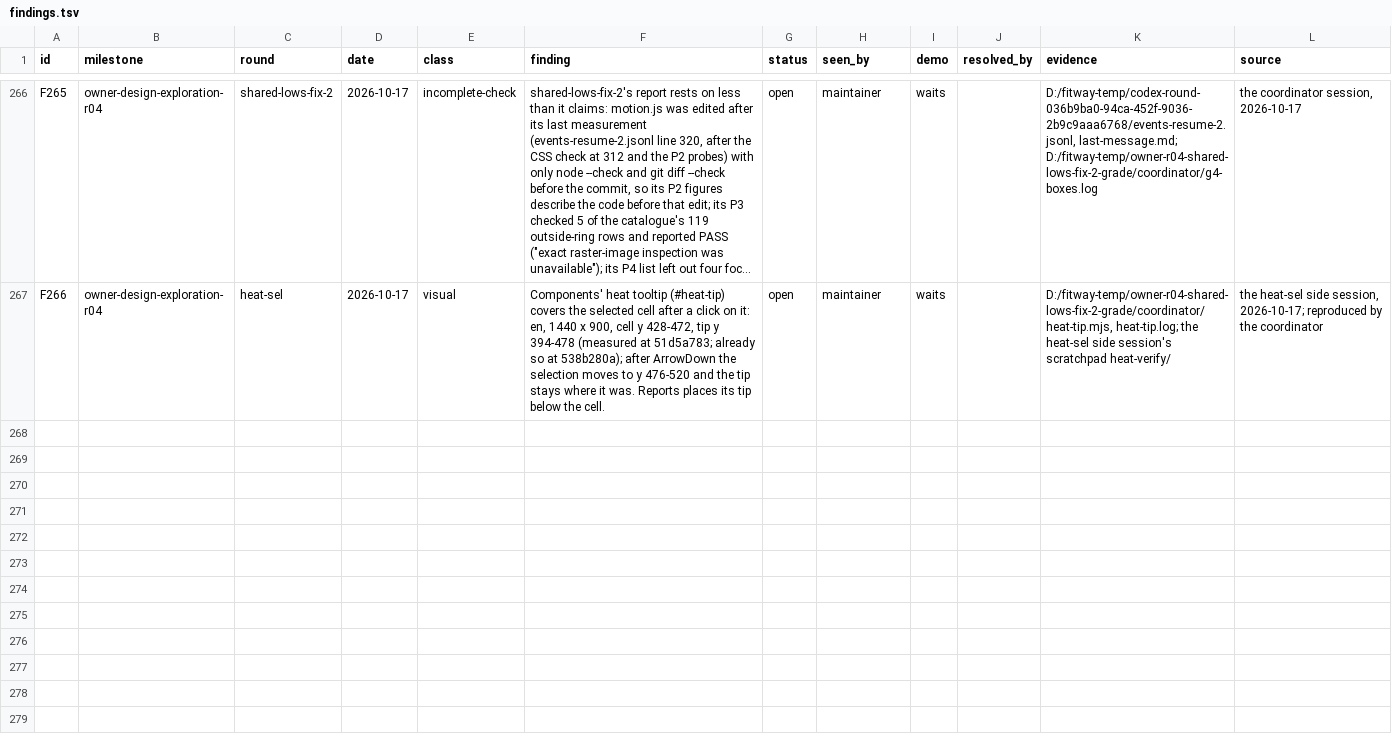
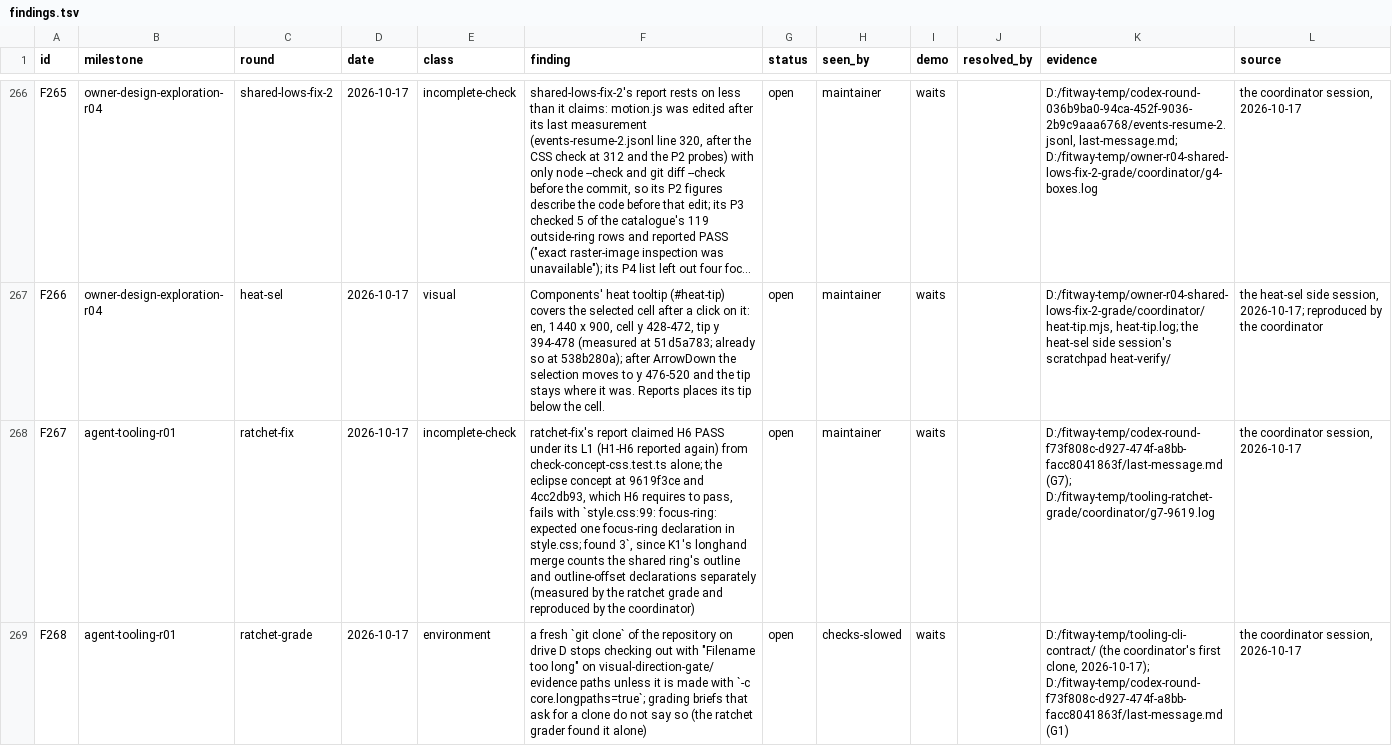
Before and after one commit to zsnqi/fitway, a TSV file: docs/phase-records/handoffs/agent-environment/findings.tsv, drawn as a sheet; only a part is shown, gaps mark what is left out; long unchanged cells end in …; the diff covers the shown part only; the diff names each change by its address in the sheet, - before the commit and + after, or states it on an @@ line.

```diff
--- a/docs/phase-records/handoffs/agent-environment/findings.tsv
+++ b/docs/phase-records/handoffs/agent-environment/findings.tsv
+row 268: F267 | agent-tooling-r01 | ratchet-fix | 2026-10-17 | incomplete-check | ratchet-fix's report claimed H6 PASS under its L1 (H1-H6 reported again) from check-concept-css.test.ts alone; the eclipse concept at 9619f3ce and 4cc2db93, which H6 requires to pass, fails with `style.css:99: focus-ring: expected one focus-ring declaration in style.css; found 3`, since K1's longhand merge counts the shared ring's outline and outline-offset declarations separately (measured by the ratchet grade and reproduced by the coordinator) | open | maintainer | waits |  | D:/fitway-temp/codex-round-f73f808c-d927-474f-a8bb-facc8041863f/last-message.md (G7); D:/fitway-temp/tooling-ratchet-grade/coordinator/g7-9619.log | the coordinator session, 2026-10-17
+row 269: F268 | agent-tooling-r01 | ratchet-grade | 2026-10-17 | environment | a fresh `git clone` of the repository on drive D stops checking out with "Filename too long" on visual-direction-gate/ evidence paths unless it is made with `-c core.longpaths=true`; grading briefs that ask for a clone do not say so (the ratchet grader found it alone) | open | checks-slowed | waits |  | D:/fitway-temp/tooling-cli-contract/ (the coordinator's first clone, 2026-10-17); D:/fitway-temp/codex-round-f73f808c-d927-474f-a8bb-facc8041863f/last-message.md (G1) | the coordinator session, 2026-10-17
```
Also changed, not shown: 1 added row elsewhere in this file, docs/phase-records/handoffs/agent-environment/rounds.tsv, 2 other files.
